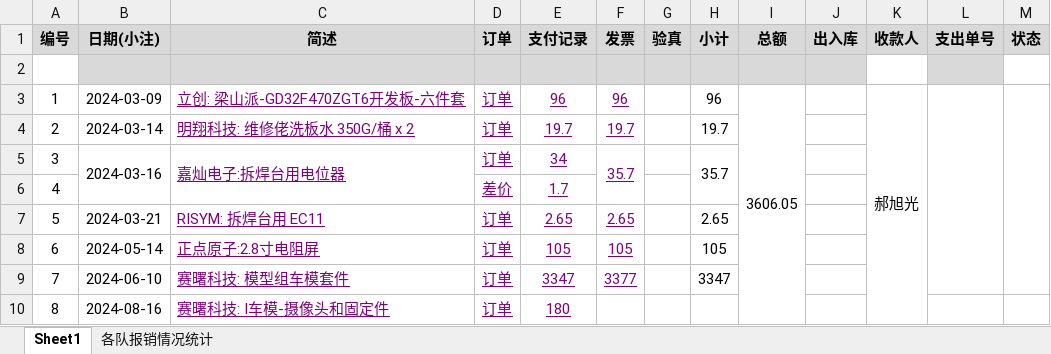
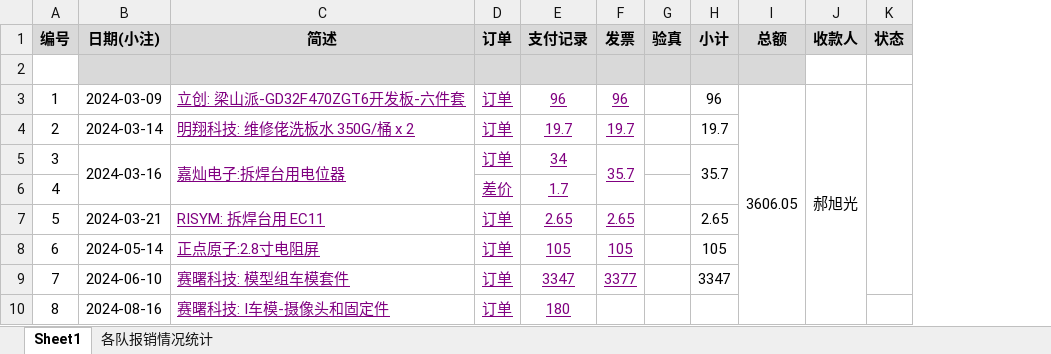
Before and after one commit to xhao79/smartcar_2024, an Excel workbook: expense/实验室/汇总表.xlsx, sheet Sheet1, drawn as a sheet; values as stored, in another font and other column widths than the file's, no borders; conditional formats not drawn; the diff names each change by its address in the sheet, - before the commit and + after, or states it on an @@ line.

Commit message:
删除无用的列

```diff
--- a/expense/实验室/汇总表.xlsx (sheet Sheet1)
+++ b/expense/实验室/汇总表.xlsx (sheet Sheet1)
-column J (出入库), empty
-column L (支出单号), empty
```
